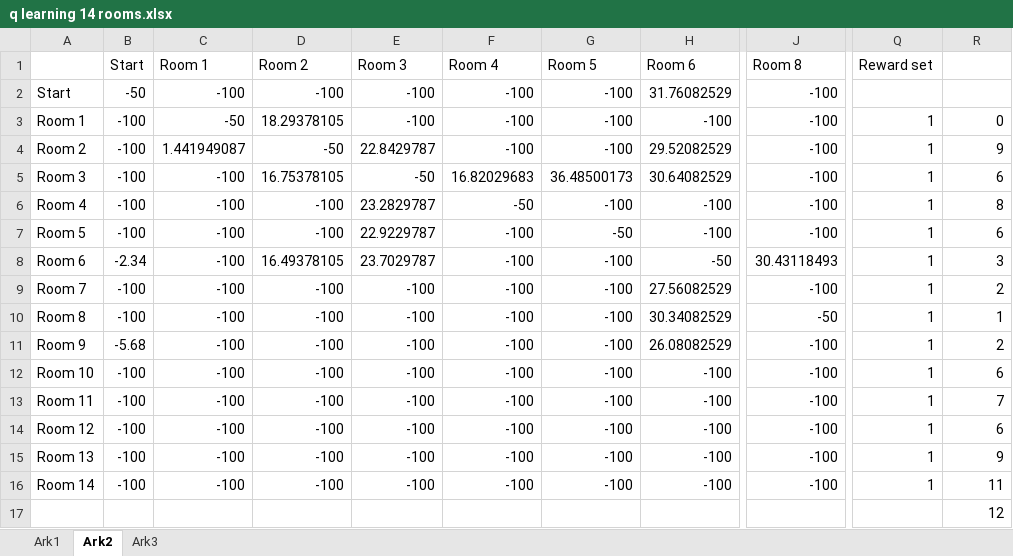
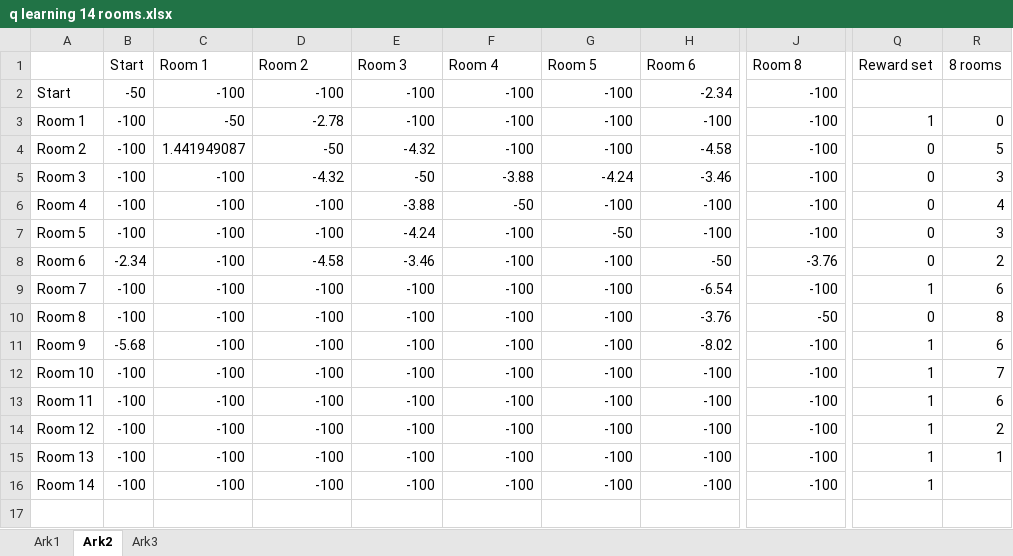
Before and after one commit to Alras16/Marble_finding_robot, an Excel workbook: excel/state_spaces/q learning 14 rooms.xlsx, sheet Ark2, drawn as a sheet; only a part is shown, gaps mark what is left out; values as stored, in another font and other column widths than the file's, no borders; conditional formats not drawn; the diff covers the shown part only; the diff names each change by its address in the sheet, - before the commit and + after, or states it on an @@ line.

Commit message:
excel

```diff
--- a/excel/state_spaces/q learning 14 rooms.xlsx (sheet Ark2)
+++ b/excel/state_spaces/q learning 14 rooms.xlsx (sheet Ark2)
-R1: (empty)
+R1: 8 rooms
-H2 (Room 6): 31.76082529
+H2 (Room 6): -2.34
-D3 (Room 2): 18.29378105
+D3 (Room 2): -2.78
-E4 (Room 3): 22.8429787
+E4 (Room 3): -4.32
-H4 (Room 6): 29.52082529
+H4 (Room 6): -4.58
-Q4:Q8 (Reward set): 1
+Q4:Q8 (Reward set): 0
-R4 (8 rooms): 9
+R4 (8 rooms): 5
-D5 (Room 2): 16.75378105
+D5 (Room 2): -4.32
-F5 (Room 4): 16.82029683
+F5 (Room 4): -3.88
-G5 (Room 5): 36.48500173
+G5 (Room 5): -4.24
-H5 (Room 6): 30.64082529
+H5 (Room 6): -3.46
-R5 (8 rooms): 6
+R5 (8 rooms): 3
-E6 (Room 3): 23.2829787
+E6 (Room 3): -3.88
-R6 (8 rooms): 8
+R6 (8 rooms): 4
-E7 (Room 3): 22.9229787
+E7 (Room 3): -4.24
-R7 (8 rooms): 6
+R7 (8 rooms): 3
-D8 (Room 2): 16.49378105
+D8 (Room 2): -4.58
-E8 (Room 3): 23.7029787
+E8 (Room 3): -3.46
-J8 (Room 8): 30.43118493
+J8 (Room 8): -3.76
-R8 (8 rooms): 3
+R8 (8 rooms): 2
-H9 (Room 6): 27.56082529
+H9 (Room 6): -6.54
-R9 (8 rooms): 2
+R9 (8 rooms): 6
-H10 (Room 6): 30.34082529
+H10 (Room 6): -3.76
-Q10 (Reward set): 1
+Q10 (Reward set): 0
-R10 (8 rooms): 1
+R10 (8 rooms): 8
-H11 (Room 6): 26.08082529
+H11 (Room 6): -8.02
-R11 (8 rooms): 2
+R11 (8 rooms): 6
-R12 (8 rooms): 6
+R12 (8 rooms): 7
-R13 (8 rooms): 7
+R13 (8 rooms): 6
-R14 (8 rooms): 6
+R14 (8 rooms): 2
-R15 (8 rooms): 9
+R15 (8 rooms): 1
-R16 (8 rooms): 11
+R16 (8 rooms): (empty)
-R17 (8 rooms): 12
+R17 (8 rooms): (empty)
```
Also changed, not shown: 15 added rows and 6 removed rows elsewhere in this sheet.
